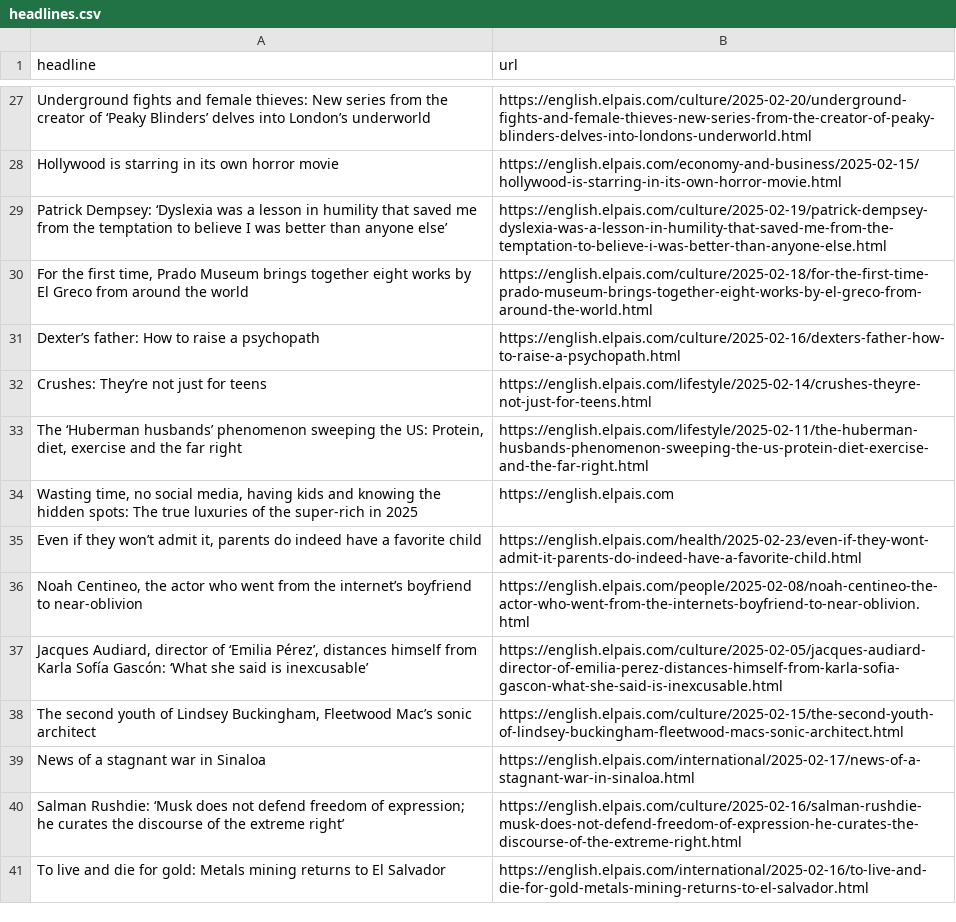
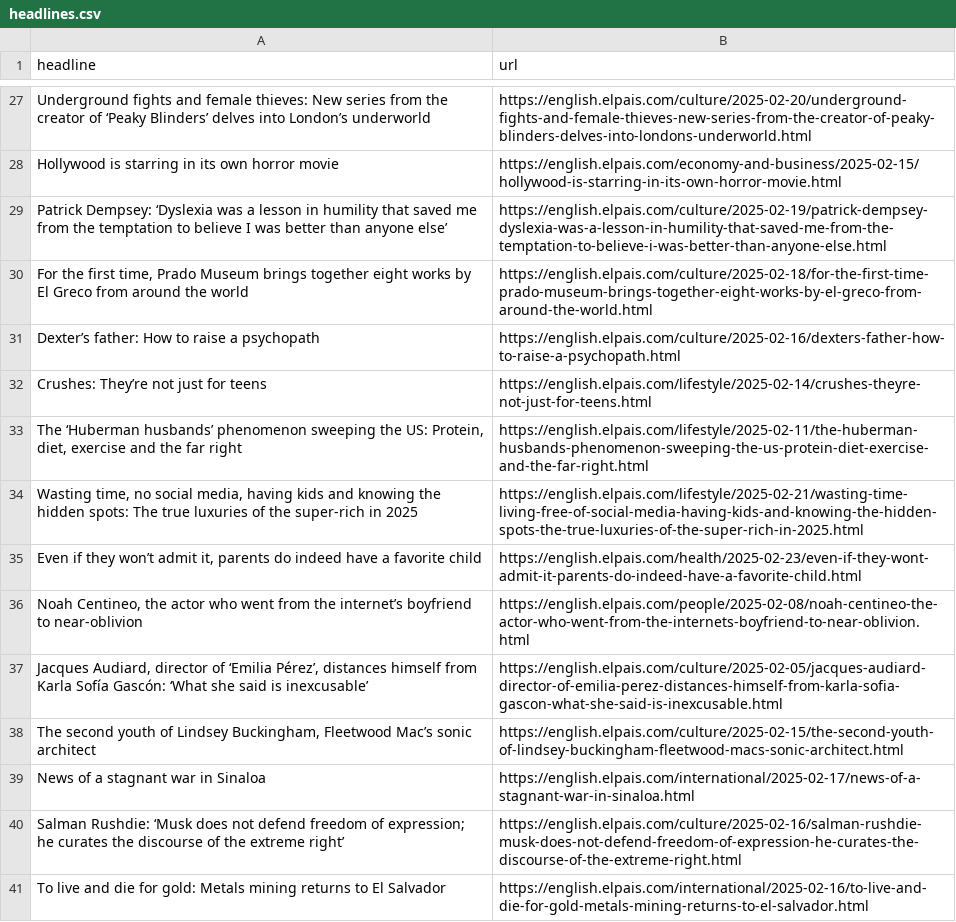
Before and after one commit to berberebecca/el-pais-autoscraper, a CSV file: headlines.csv, drawn as a sheet; only a part is shown, gaps mark what is left out.

```diff
--- a/headlines.csv
+++ b/headlines.csv
@@ -33,3 +33,3 @@ Crushes: They’re not just for teens,https://english.elpais.com/lifestyle/2025-
 "The ‘Huberman husbands’ phenomenon sweeping the US: Protein, diet, exercise and the far right",https://english.elpais.com/lifestyle/2025-02-11/the-huberman-husbands-phenomenon-sweeping-the-us-protein-diet-exercise-and-the-far-right.html
-"Wasting time, no social media, having kids and knowing the hidden spots: The true luxuries of the super-rich in 2025",https://english.elpais.com
+"Wasting time, no social media, having kids and knowing the hidden spots: The true luxuries of the super-rich in 2025",https://english.elpais.com/lifestyle/2025-02-21/wasting-time-living-free-of-social-media-having-kids-and-knowing-the-hidden-spots-the-true-luxuries-of-the-super-rich-in-2025.html
 "Even if they won’t admit it, parents do indeed have a favorite child ",https://english.elpais.com/health/2025-02-23/even-if-they-wont-admit-it-parents-do-indeed-have-a-favorite-child.html
```
